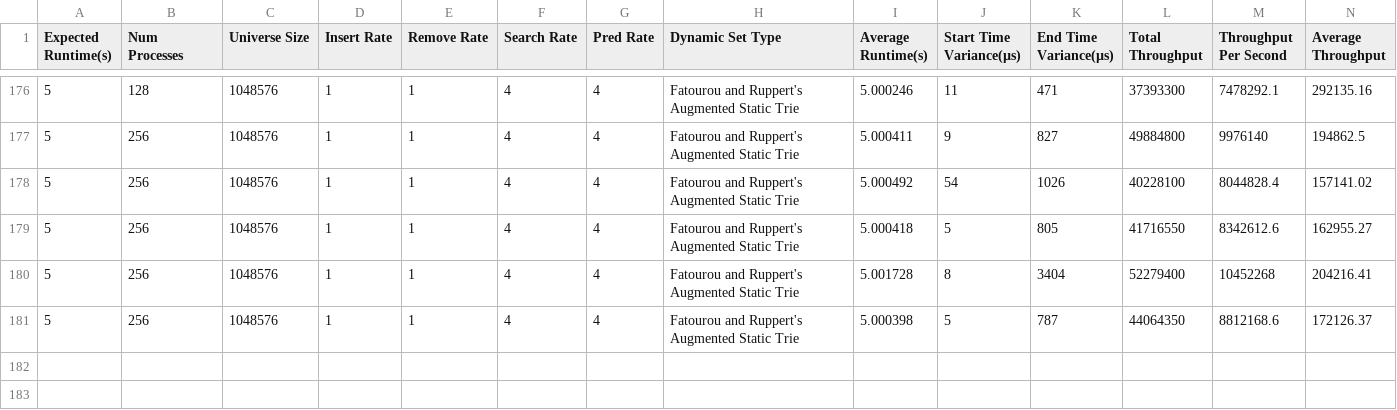
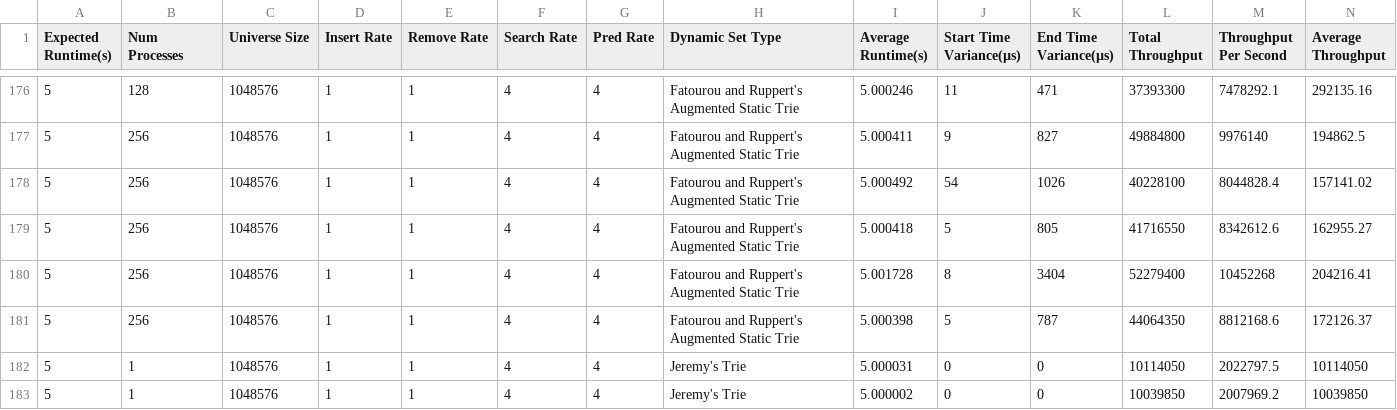
Before and after one commit to Jakjm/LockFreeDynamicSetExperiments, a CSV file: results/queryHeavy.csv, drawn as a sheet; only a part is shown, gaps mark what is left out; rows hold the shown columns only; the diff names each change by its address in the sheet, - before the commit and + after, or states it on an @@ line.

```diff
--- a/results/queryHeavy.csv
+++ b/results/queryHeavy.csv
+row 182: 5 | 1 | 1048576 | 1 | 1 | 4 | 4 | Jeremy's Trie | 5.000031 | 0 | 0 | 10114050 | 2022797.5 | 10114050
+row 183: 5 | 1 | 1048576 | 1 | 1 | 4 | 4 | Jeremy's Trie | 5.000002 | 0 | 0 | 10039850 | 2007969.2 | 10039850
```
Also changed, not shown: 2 other files.
